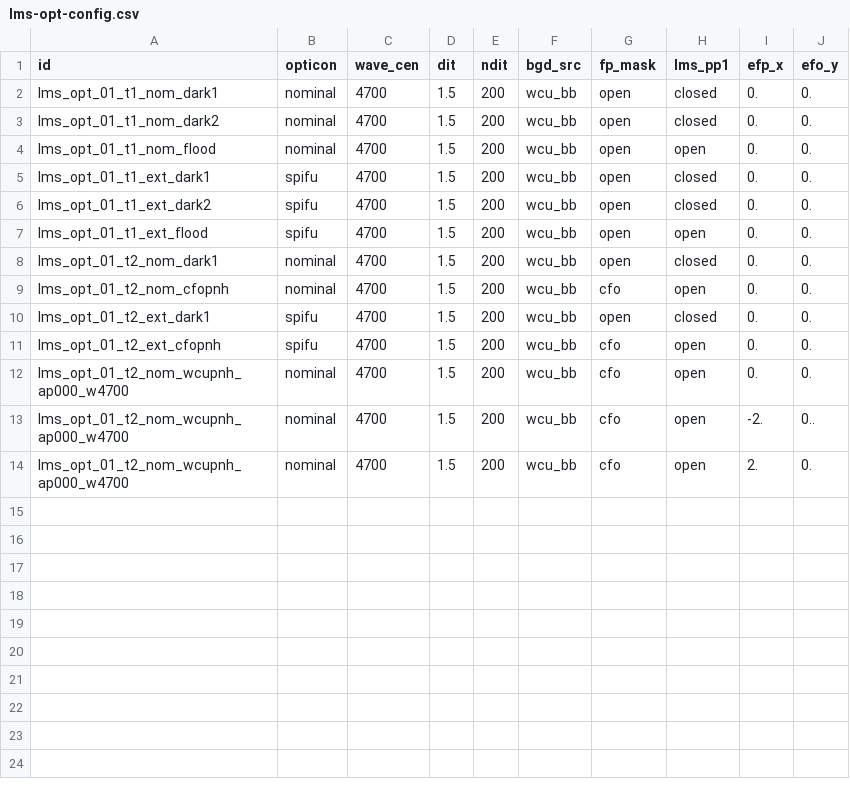
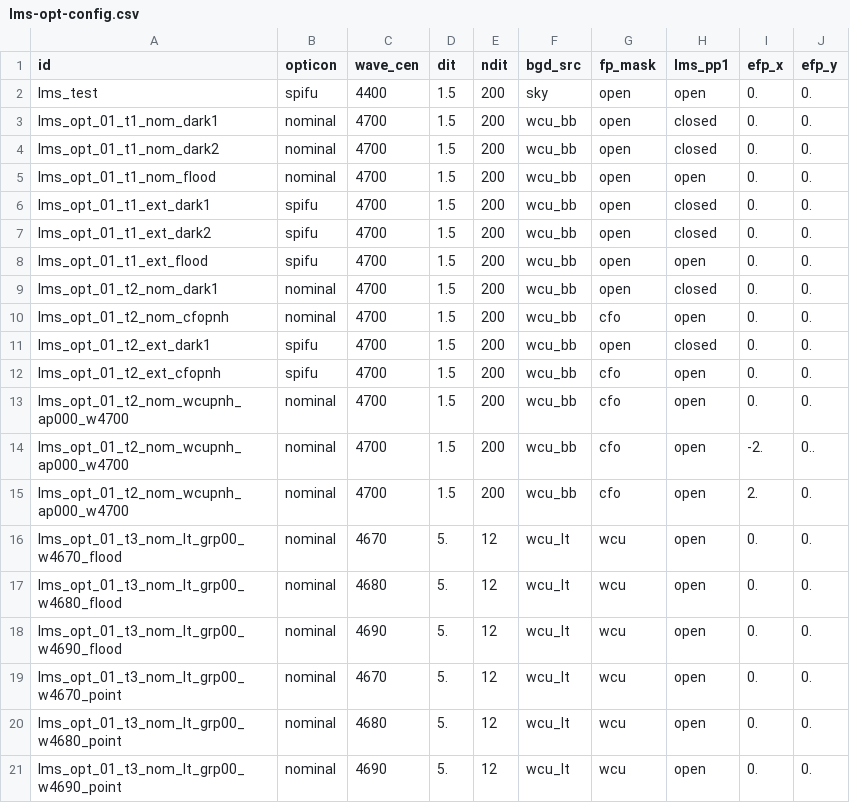
Before and after one commit to AGlasse/lmsiq, a CSV file: config/lms-opt-config.csv, drawn as a sheet.

```diff
--- a/config/lms-opt-config.csv
+++ b/config/lms-opt-config.csv
@@ -1,2 +1,3 @@
-id,opticon,wave_cen,dit,ndit,bgd_src,fp_mask,lms_pp1,efp_x,efo_y,,,,,
+id,opticon,wave_cen,dit,ndit,bgd_src,fp_mask,lms_pp1,efp_x,efp_y,,,,,
+lms_test,spifu,4400,1.5,200,sky,open,open,0.,0.,
 lms_opt_01_t1_nom_dark1,nominal,4700,1.5,200,wcu_bb,open,closed,0.,0.,,,,,
@@ -14 +15,7 @@ lms_opt_01_t2_nom_wcupnh_ap000_w4700,nominal,4700,1.5,200,wcu_bb,cfo,open,-2.,0.
 lms_opt_01_t2_nom_wcupnh_ap000_w4700,nominal,4700,1.5,200,wcu_bb,cfo,open,2.,0.,,,,,
+lms_opt_01_t3_nom_lt_grp00_w4670_flood,nominal,4670,5.,12,wcu_lt,wcu,open,0.,0.,,,
+lms_opt_01_t3_nom_lt_grp00_w4680_flood,nominal,4680,5.,12,wcu_lt,wcu,open,0.,0.,,,
+lms_opt_01_t3_nom_lt_grp00_w4690_flood,nominal,4690,5.,12,wcu_lt,wcu,open,0.,0.,,,
+lms_opt_01_t3_nom_lt_grp00_w4670_point,nominal,4670,5.,12,wcu_lt,wcu,open,0.,0.,,,
+lms_opt_01_t3_nom_lt_grp00_w4680_point,nominal,4680,5.,12,wcu_lt,wcu,open,0.,0.,,,
+lms_opt_01_t3_nom_lt_grp00_w4690_point,nominal,4690,5.,12,wcu_lt,wcu,open,0.,0.,,,
```
Also changed, not shown: 17 other files.
